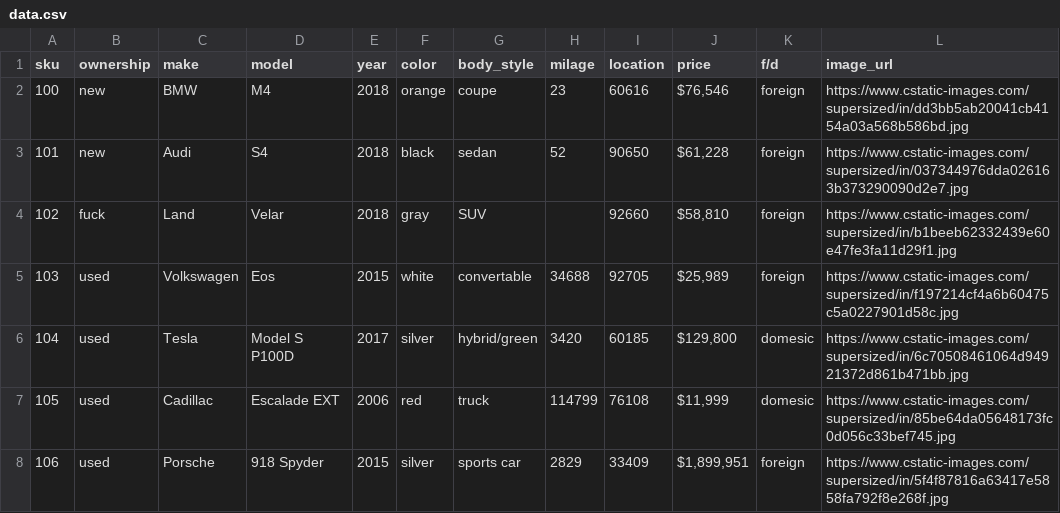
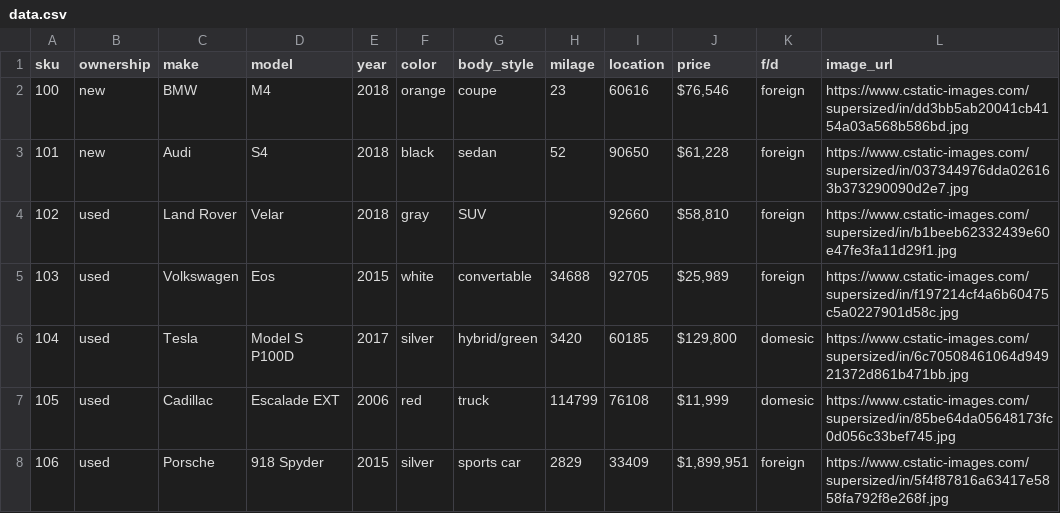
Before and after one commit to jonathan-levy/Rush00, a CSV file: database/data.csv, drawn as a sheet.

```diff
--- a/database/data.csv
+++ b/database/data.csv
@@ -3,3 +3,3 @@ sku,ownership,make,model,year,color,body_style,milage,location,price,f/d,image_u
 101,new,Audi,S4,2018,black,sedan,52,90650,"$61,228",foreign,https://www.cstatic-images.com/supersized/in/037344976dda026163b373290090d2e7.jpg
-102,fuck,Land,Velar,2018,gray,SUV,,92660,"$58,810",foreign,https://www.cstatic-images.com/supersized/in/b1beeb62332439e60e47fe3fa11d29f1.jpg
+102,used,"Land Rover",Velar,2018,gray,SUV,,92660,"$58,810",foreign,https://www.cstatic-images.com/supersized/in/b1beeb62332439e60e47fe3fa11d29f1.jpg
 103,used,Volkswagen,Eos,2015,white,convertable,34688,92705,"$25,989",foreign,https://www.cstatic-images.com/supersized/in/f197214cf4a6b60475c5a0227901d58c.jpg
```
Also changed, not shown: carts/no_user.csv, carts/noob.csv, 2 other files.
